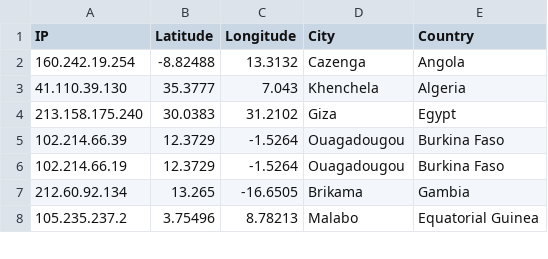
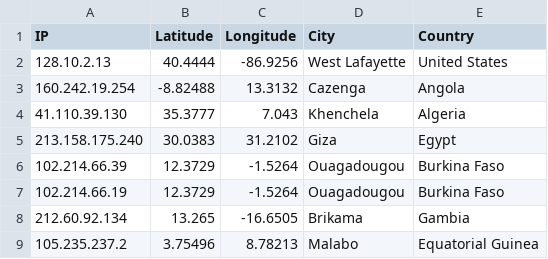
Before and after one commit to nathan4sch/CS536, a CSV file: Assignment_1/part1_outputs/server_locations.csv, drawn as a sheet; only a part is shown.

```diff
--- a/Assignment_1/part1_outputs/server_locations.csv
+++ b/Assignment_1/part1_outputs/server_locations.csv
@@ -1,2 +1,3 @@
 IP,Latitude,Longitude,City,Country
+128.10.2.13,40.4444,-86.9256,West Lafayette,United States
 160.242.19.254,-8.82488,13.3132,Cazenga,Angola
```
Also changed, not shown: 2 other files.
